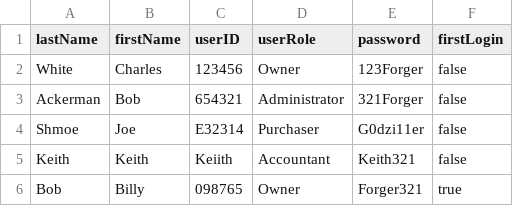
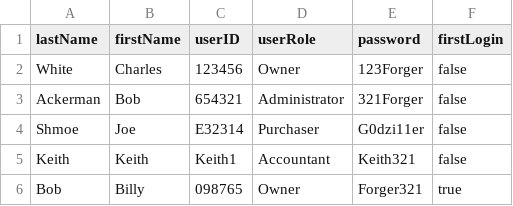
Before and after one commit to atjames/OrderManagementApp, a CSV file: Resources/users.csv, drawn as a sheet.

Commit message:
Commit for merging

```diff
--- a/Resources/users.csv
+++ b/Resources/users.csv
@@ -4,3 +4,3 @@ Ackerman,Bob,654321,Administrator,321Forger,false
 Shmoe,Joe,E32314,Purchaser,G0dzi11er,false
-Keith,Keith,Keiith,Accountant,Keith321,false
+Keith,Keith,Keith1,Accountant,Keith321,false
 Bob,Billy,098765,Owner,Forger321,true
```
